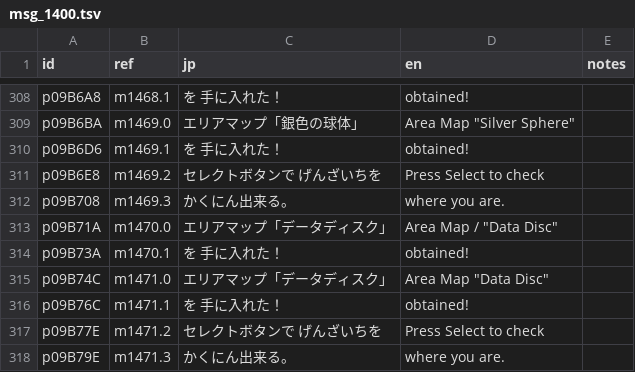
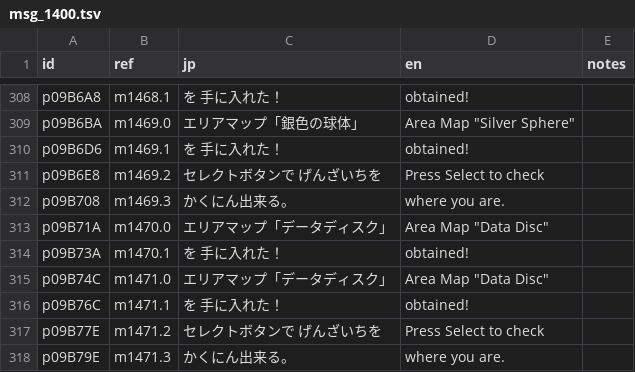
Before and after one commit to minhnhattonthat/fantastic-children-en, a TSV file: script/msg_1400.tsv, drawn as a sheet; only a part is shown, gaps mark what is left out; the diff covers the shown part only.

```diff
--- a/script/msg_1400.tsv
+++ b/script/msg_1400.tsv
@@ -312,3 +312,3 @@ p09B6E8	m1469.2	セレクトボタンで げんざいちを	Press Select to chec
 p09B708	m1469.3	かくにん出来る。	where you are.	
-p09B71A	m1470.0	エリアマップ「データディスク」	Area Map / "Data Disc"	
+p09B71A	m1470.0	エリアマップ「データディスク」	Area Map "Data Disc"	
 p09B73A	m1470.1	を 手に入れた！	obtained!	
```
Also changed, not shown: 6 edited cells elsewhere in this file, 2 other files.
